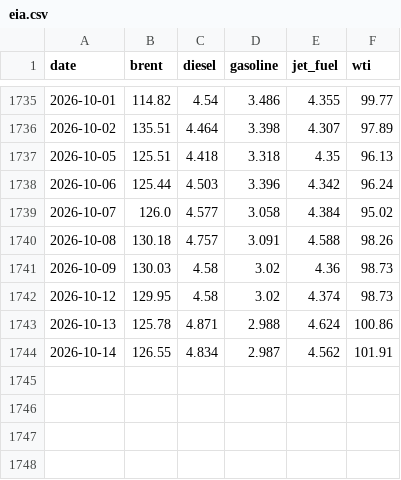
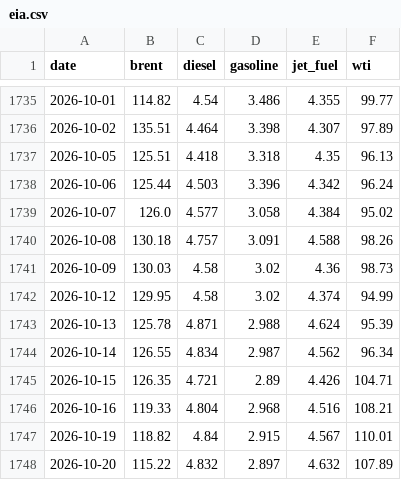
Before and after one commit to jmagomez/b3-derivatives-dashboard, a CSV file: data/eia.csv, drawn as a sheet; only a part is shown, gaps mark what is left out.

```diff
--- a/data/eia.csv
+++ b/data/eia.csv
@@ -1741,4 +1741,8 @@ date,brent,diesel,gasoline,jet_fuel,wti
 2026-10-09,130.03,4.58,3.02,4.36,98.73
-2026-10-12,129.95,4.58,3.02,4.374,98.73
-2026-10-13,125.78,4.871,2.988,4.624,100.86
-2026-10-14,126.55,4.834,2.987,4.562,101.91
+2026-10-12,129.95,4.58,3.02,4.374,94.99
+2026-10-13,125.78,4.871,2.988,4.624,95.39
+2026-10-14,126.55,4.834,2.987,4.562,96.34
+2026-10-15,126.35,4.721,2.89,4.426,104.71
+2026-10-16,119.33,4.804,2.968,4.516,108.21
+2026-10-19,118.82,4.84,2.915,4.567,110.01
+2026-10-20,115.22,4.832,2.897,4.632,107.89
```
Also changed, not shown: data/bcb/ptax_venda.csv, data/markets.csv, 2 other files.
